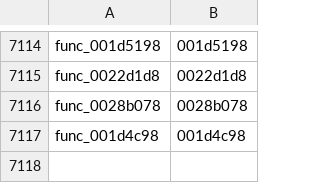
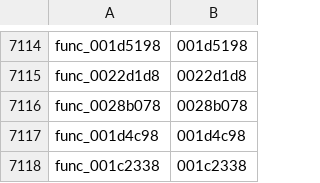
Before and after one commit to sh1ftmaker/kh2, a TSV file: functions.tsv, drawn as a sheet; only a part is shown, gaps mark what is left out.

```diff
--- a/functions.tsv
+++ b/functions.tsv
@@ -7117 +7117,2 @@ func_0028b078	0028b078
 func_001d4c98	001d4c98
+func_001c2338	001c2338
```
Also changed, not shown: 2 other files.
